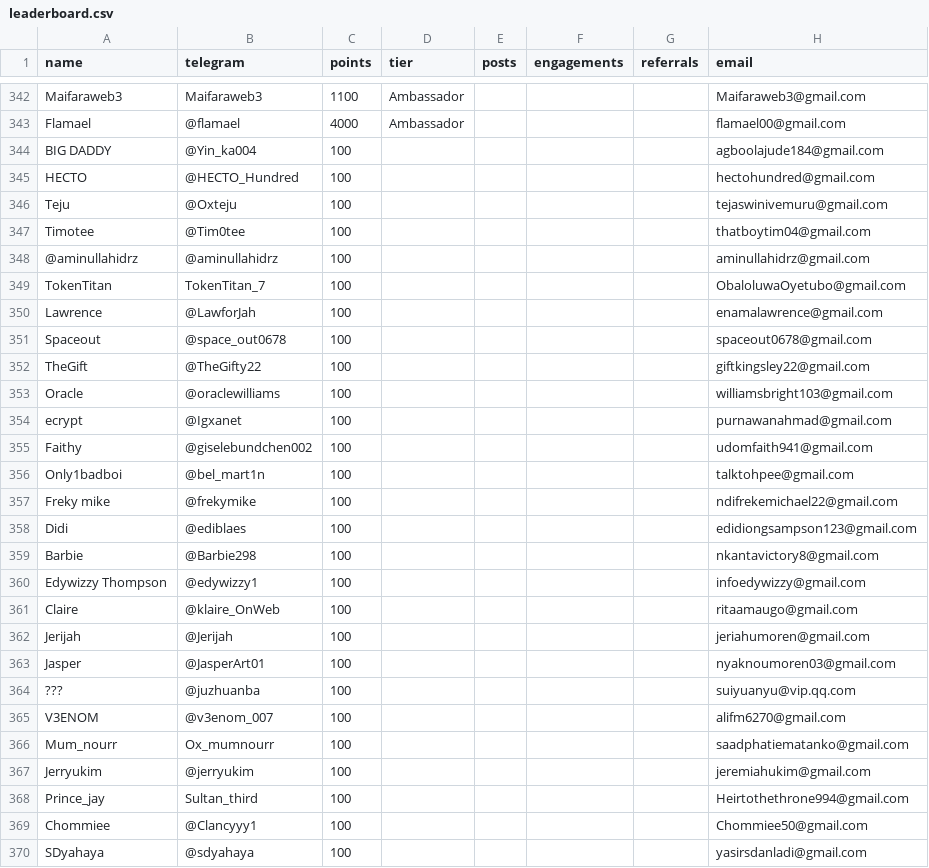
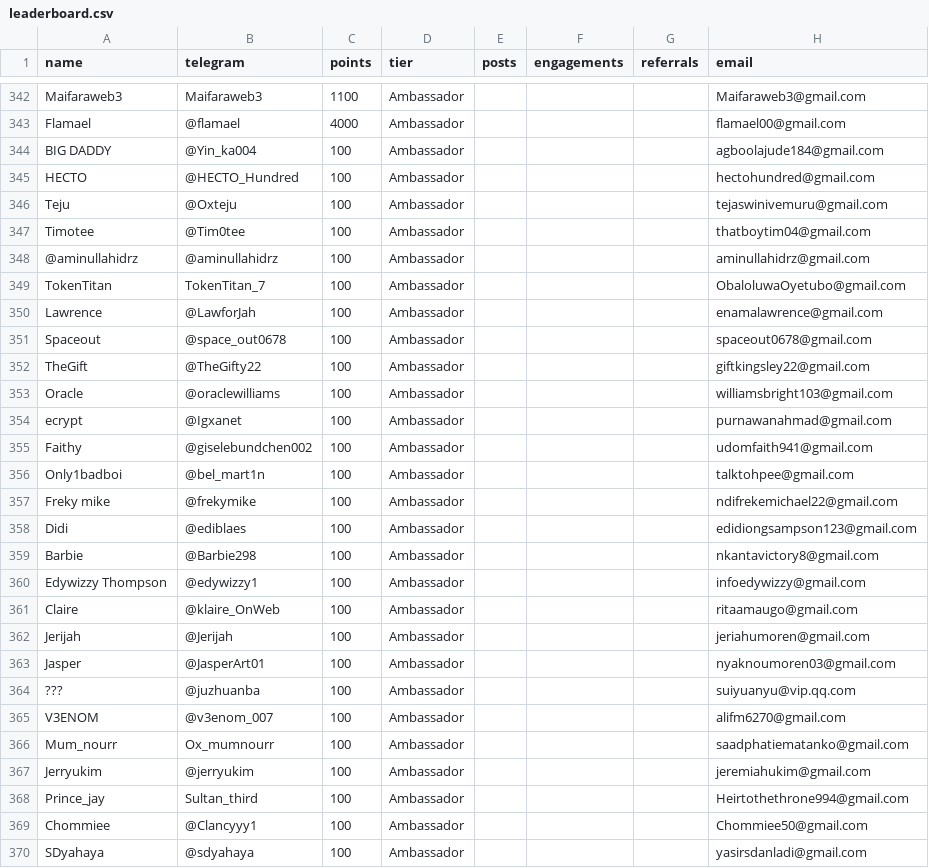
Before and after one commit to devel0x/electronero, a CSV file: ambassadors/fastapi-ambassador-leaderboard/data/leaderboard.csv, drawn as a sheet; only a part is shown, gaps mark what is left out; the diff covers the shown part only.

Commit message:
checkpoint

```diff
--- a/ambassadors/fastapi-ambassador-leaderboard/data/leaderboard.csv
+++ b/ambassadors/fastapi-ambassador-leaderboard/data/leaderboard.csv
@@ -343,28 +343,28 @@ Maifaraweb3,Maifaraweb3,1100,Ambassador,,,,Maifaraweb3@gmail.com
 Flamael,@flamael,4000,Ambassador,,,,flamael00@gmail.com
-BIG DADDY,@Yin_ka004,100,,,,,agboolajude184@gmail.com
-HECTO,@HECTO_Hundred,100,,,,,hectohundred@gmail.com
-Teju,@Oxteju,100,,,,,tejaswinivemuru@gmail.com
-Timotee,@Tim0tee,100,,,,,thatboytim04@gmail.com
-@aminullahidrz,@aminullahidrz,100,,,,,aminullahidrz@gmail.com
-TokenTitan,TokenTitan_7,100,,,,,ObaloluwaOyetubo@gmail.com
-Lawrence,@LawforJah,100,,,,,enamalawrence@gmail.com
-Spaceout,@space_out0678,100,,,,,spaceout0678@gmail.com
-TheGift,@TheGifty22,100,,,,,giftkingsley22@gmail.com
-Oracle,@oraclewilliams,100,,,,,williamsbright103@gmail.com
-ecrypt,@Igxanet,100,,,,,purnawanahmad@gmail.com
-Faithy,@giselebundchen002,100,,,,,udomfaith941@gmail.com
-Only1badboi,@bel_mart1n,100,,,,,talktohpee@gmail.com
-Freky mike,@frekymike,100,,,,,ndifrekemichael22@gmail.com
-Didi,@ediblaes,100,,,,,edidiongsampson123@gmail.com
-Barbie,@Barbie298,100,,,,,nkantavictory8@gmail.com
-Edywizzy Thompson,@edywizzy1,100,,,,,infoedywizzy@gmail.com
-Claire,@klaire_OnWeb,100,,,,,ritaamaugo@gmail.com
-Jerijah,@Jerijah,100,,,,,jeriahumoren@gmail.com
-Jasper,@JasperArt01,100,,,,,nyaknoumoren03@gmail.com
-???,@juzhuanba,100,,,,,suiyuanyu@vip.qq.com
-V3ENOM,@v3enom_007,100,,,,,alifm6270@gmail.com
-Mum_nourr,Ox_mumnourr,100,,,,,saadphatiematanko@gmail.com
-Jerryukim,@jerryukim,100,,,,,jeremiahukim@gmail.com
-Prince_jay,Sultan_third,100,,,,,Heirtothethrone994@gmail.com
-Chommiee,@Clancyyy1,100,,,,,Chommiee50@gmail.com
-SDyahaya,@sdyahaya,100,,,,,yasirsdanladi@gmail.com
+BIG DADDY,@Yin_ka004,100,Ambassador,,,,agboolajude184@gmail.com
+HECTO,@HECTO_Hundred,100,Ambassador,,,,hectohundred@gmail.com
+Teju,@Oxteju,100,Ambassador,,,,tejaswinivemuru@gmail.com
+Timotee,@Tim0tee,100,Ambassador,,,,thatboytim04@gmail.com
+@aminullahidrz,@aminullahidrz,100,Ambassador,,,,aminullahidrz@gmail.com
+TokenTitan,TokenTitan_7,100,Ambassador,,,,ObaloluwaOyetubo@gmail.com
+Lawrence,@LawforJah,100,Ambassador,,,,enamalawrence@gmail.com
+Spaceout,@space_out0678,100,Ambassador,,,,spaceout0678@gmail.com
+TheGift,@TheGifty22,100,Ambassador,,,,giftkingsley22@gmail.com
+Oracle,@oraclewilliams,100,Ambassador,,,,williamsbright103@gmail.com
+ecrypt,@Igxanet,100,Ambassador,,,,purnawanahmad@gmail.com
+Faithy,@giselebundchen002,100,Ambassador,,,,udomfaith941@gmail.com
+Only1badboi,@bel_mart1n,100,Ambassador,,,,talktohpee@gmail.com
+Freky mike,@frekymike,100,Ambassador,,,,ndifrekemichael22@gmail.com
+Didi,@ediblaes,100,Ambassador,,,,edidiongsampson123@gmail.com
+Barbie,@Barbie298,100,Ambassador,,,,nkantavictory8@gmail.com
+Edywizzy Thompson,@edywizzy1,100,Ambassador,,,,infoedywizzy@gmail.com
+Claire,@klaire_OnWeb,100,Ambassador,,,,ritaamaugo@gmail.com
+Jerijah,@Jerijah,100,Ambassador,,,,jeriahumoren@gmail.com
+Jasper,@JasperArt01,100,Ambassador,,,,nyaknoumoren03@gmail.com
+???,@juzhuanba,100,Ambassador,,,,suiyuanyu@vip.qq.com
+V3ENOM,@v3enom_007,100,Ambassador,,,,alifm6270@gmail.com
+Mum_nourr,Ox_mumnourr,100,Ambassador,,,,saadphatiematanko@gmail.com
+Jerryukim,@jerryukim,100,Ambassador,,,,jeremiahukim@gmail.com
+Prince_jay,Sultan_third,100,Ambassador,,,,Heirtothethrone994@gmail.com
+Chommiee,@Clancyyy1,100,Ambassador,,,,Chommiee50@gmail.com
+SDyahaya,@sdyahaya,100,Ambassador,,,,yasirsdanladi@gmail.com
```
Also changed, not shown: 51 edited cells elsewhere in this file.
